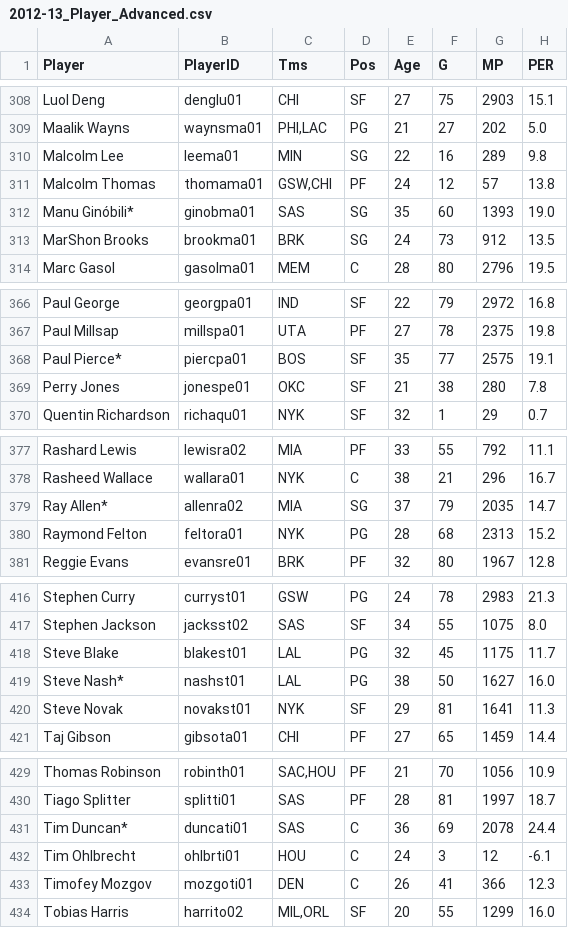
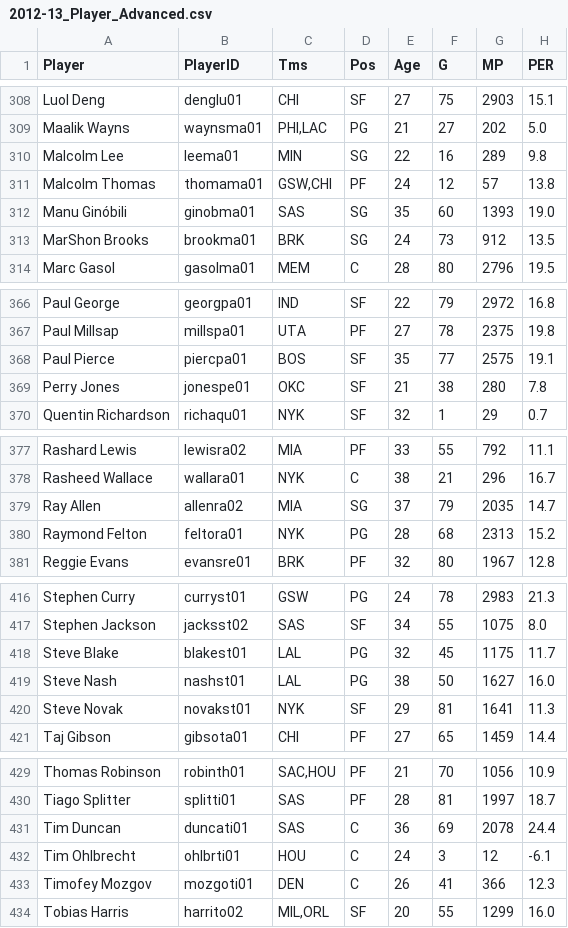
Before and after one commit to AustinMayerhofer/NBA-metrics, a CSV file: data/years/2012-13/clean/2012-13_Player_Advanced.csv, drawn as a sheet; only a part is shown, gaps mark what is left out; the diff covers the shown part only; the diff names each change by its address in the sheet, - before the commit and + after, or states it on an @@ line.

Commit message:
remove stars in names of HOF players

```diff
--- a/data/years/2012-13/clean/2012-13_Player_Advanced.csv
+++ b/data/years/2012-13/clean/2012-13_Player_Advanced.csv
-A312 (Player): Manu Ginóbili*
+A312 (Player): Manu Ginóbili
-A368 (Player): Paul Pierce*
+A368 (Player): Paul Pierce
-A379 (Player): Ray Allen*
+A379 (Player): Ray Allen
-A419 (Player): Steve Nash*
+A419 (Player): Steve Nash
-A431 (Player): Tim Duncan*
+A431 (Player): Tim Duncan
```
Also changed, not shown: 5 edited cells elsewhere in this file, data/years/2012-13/clean/2012-13_Player_PerGame.csv, data/years/2013-14/clean/2013-14_Player_Advanced.csv, 8 other files.
